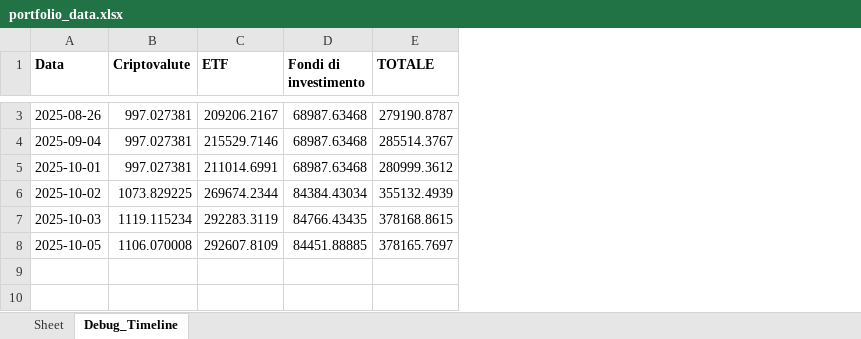
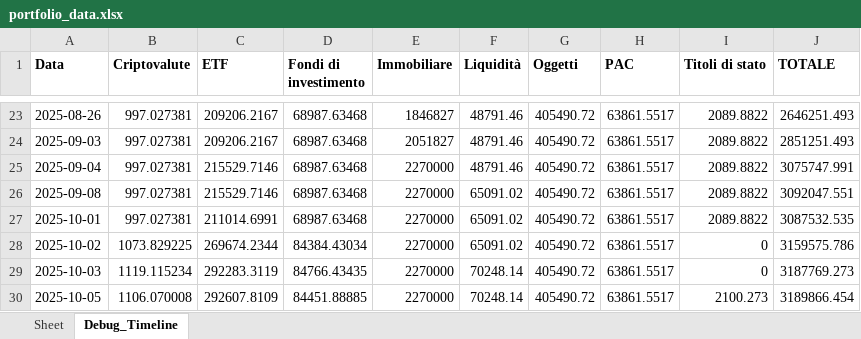
Before and after one commit to Aleandr0/GAB_AssetMind, an Excel workbook: portfolio_data.xlsx, sheet Debug_Timeline, drawn as a sheet; only a part is shown, gaps mark what is left out; values as stored, in another font and other column widths than the file's, no borders; addresses are those after the commit; the diff covers the shown part only; the diff names each change by its address in the sheet, - before the commit and + after, or states it on an @@ line.

```diff
--- a/portfolio_data.xlsx (sheet Debug_Timeline)
+++ b/portfolio_data.xlsx (sheet Debug_Timeline)
+column E (Immobiliare), row 23: 1846827; row 25: 2270000; rows 27-30: all 2270000
+column F (Liquidità), row 23: 48791.46; row 25: 48791.46; rows 27-30: 65091.02 | 65091.02 | 70248.14 | 70248.14
+column G (Oggetti), row 23: 405490.72; row 25: 405490.72; rows 27-30: all 405490.72
+column H (PAC), row 23: 63861.5517; row 25: 63861.5517; rows 27-30: all 63861.5517
+column I (Titoli di stato), row 23: 2089.8822; row 25: 2089.8822; rows 27-30: 2089.8822 | 0 | 0 | 2100.273
-J23 (TOTALE): 279190.8787
+J23 (TOTALE): 2646251.493
+row 24: 2025-09-03 | 997.027381 | 209206.2167 | 68987.63468 | 2051827 | 48791.46 | 405490.72 | 63861.5517 | 2089.8822 | 2851251.493
-J25 (TOTALE): 285514.3767
+J25 (TOTALE): 3075747.991
+row 26: 2025-09-08 | 997.027381 | 215529.7146 | 68987.63468 | 2270000 | 65091.02 | 405490.72 | 63861.5517 | 2089.8822 | 3092047.551
-J27 (TOTALE): 280999.3612
+J27 (TOTALE): 3087532.535
-J28 (TOTALE): 355132.4939
+J28 (TOTALE): 3159575.786
-J29 (TOTALE): 378168.8615
+J29 (TOTALE): 3187769.273
-J30 (TOTALE): 378165.7697
+J30 (TOTALE): 3189866.454
```
Also changed, not shown: 20 added rows and 1 edited cell elsewhere in this sheet, 1 other file.
